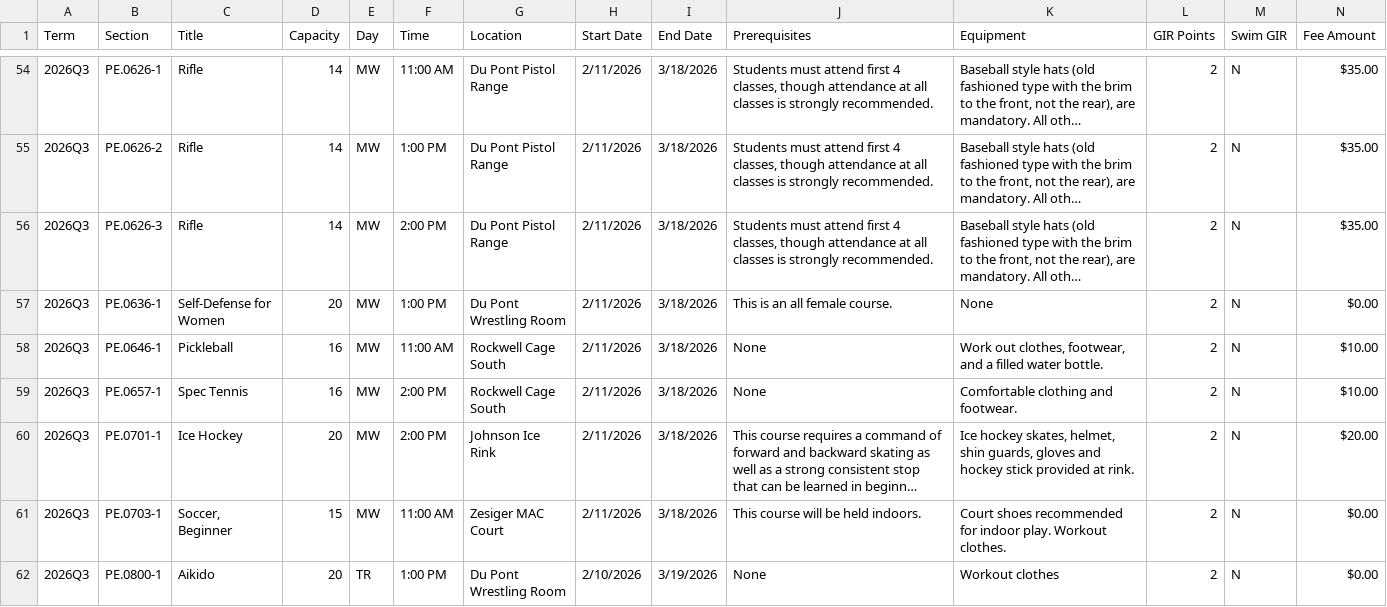
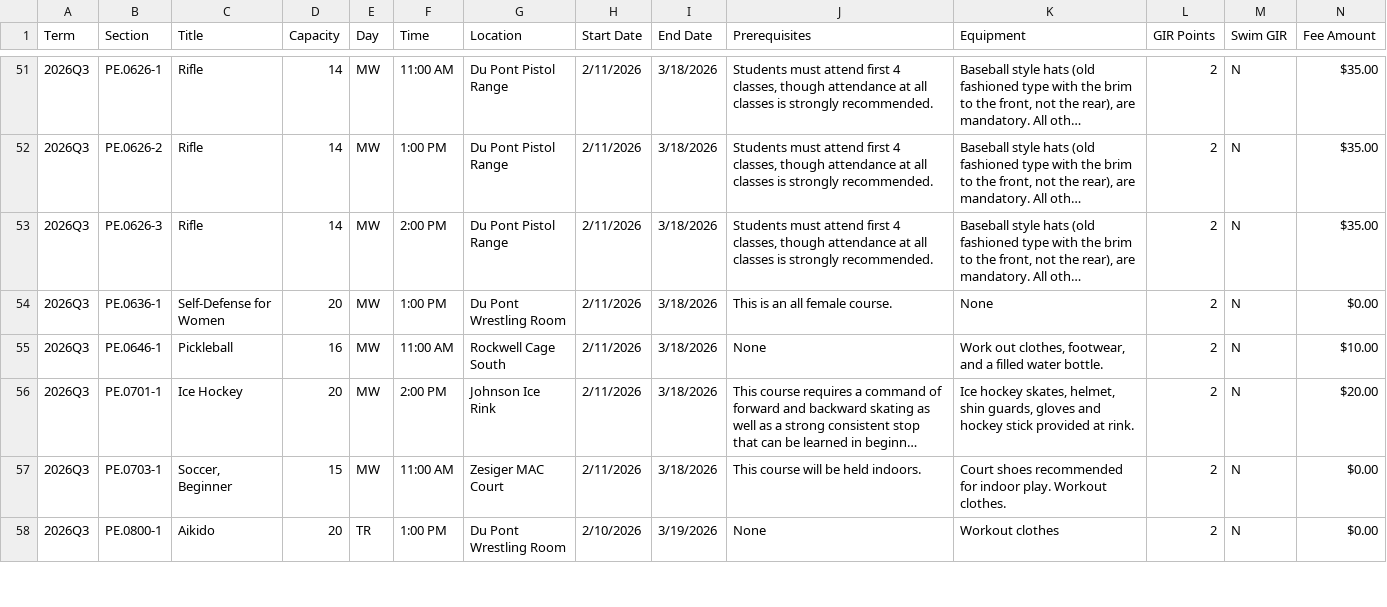
Before and after one commit to sipb/hydrant, a CSV file: scrapers/pe/pe-q3.csv, drawn as a sheet; only a part is shown, gaps mark what is left out; long unchanged cells end in …; removed rows and columns are numbered as before the commit, all else as after; the diff covers the shown part only; the diff names each change by its address in the sheet, - before the commit and + after, or states it on an @@ line.

Commit message:
Update PE data

```diff
--- a/scrapers/pe/pe-q3.csv
+++ b/scrapers/pe/pe-q3.csv
-row 59: 2026Q3 | PE.0657-1 | Spec Tennis | 16 | MW | 2:00 PM | Rockwell Cage South | 2/11/2026 | 3/18/2026 | None | Comfortable clothing and footwear. | 2 | N | $10.00
```
Also changed, not shown: 4 added rows, 4 removed rows and 3 edited cells elsewhere in this file.
